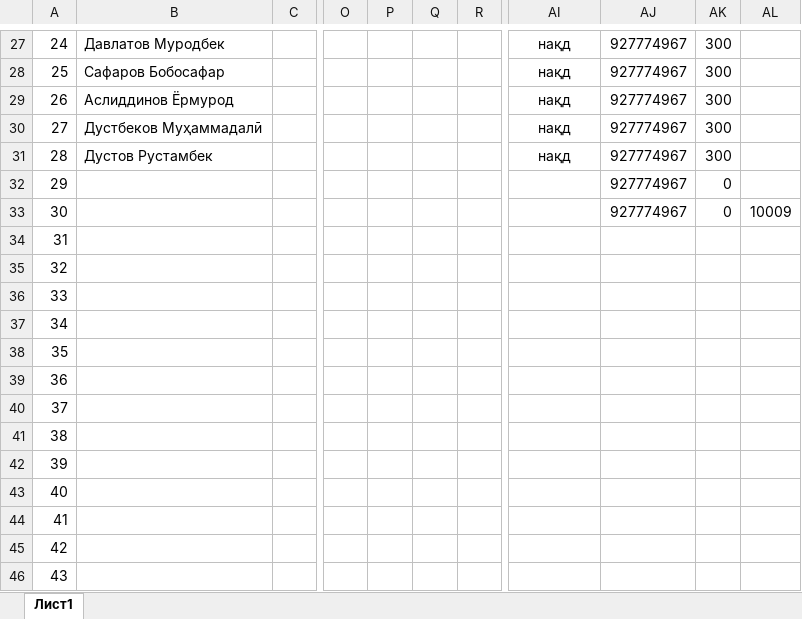
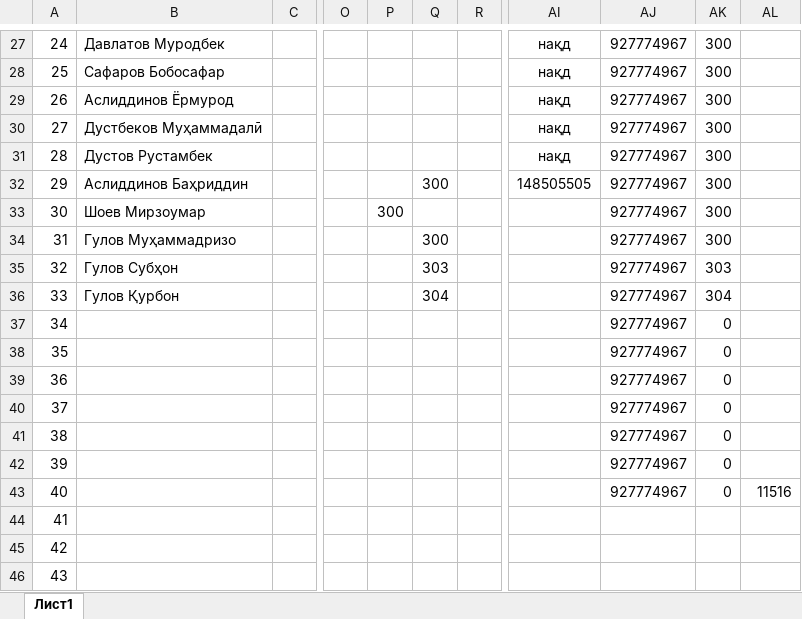
Before and after one commit to mahmadullo2003/fondmargheb, an Excel workbook: data.xlsx, sheet Лист1, drawn as a sheet; only a part is shown, gaps mark what is left out; values as stored, in another font and other column widths than the file's, no borders; the diff names each change by its address in the sheet, - before the commit and + after, or states it on an @@ line.

Commit message:
Add files via upload

```diff
--- a/data.xlsx (sheet Лист1)
+++ b/data.xlsx (sheet Лист1)
-B32: (empty)
+B32: Аслиддинов Баҳриддин
-Q32: (empty)
+Q32: 300
-AI32: (empty)
+AI32: 148505505
-AK32:AK33: 0
+AK32:AK33: 300
-B33: (empty)
+B33: Шоев Мирзоумар
-P33: (empty)
+P33: 300
-AL33: 10009
+AL33: (empty)
-B34: (empty)
+B34: Гулов Муҳаммадризо
-Q34: (empty)
+Q34: 300
-AJ34:AJ43: (empty)
+AJ34:AJ43: 927774967
-AK34: (empty)
+AK34: 300
-B35: (empty)
+B35: Гулов Субҳон
-Q35: (empty)
+Q35: 303
-AK35: (empty)
+AK35: 303
-B36: (empty)
+B36: Гулов Қурбон
-Q36: (empty)
+Q36: 304
-AK36: (empty)
+AK36: 304
-AK37:AK43: (empty)
+AK37:AK43: 0
-AL43: (empty)
+AL43: 11516
```
